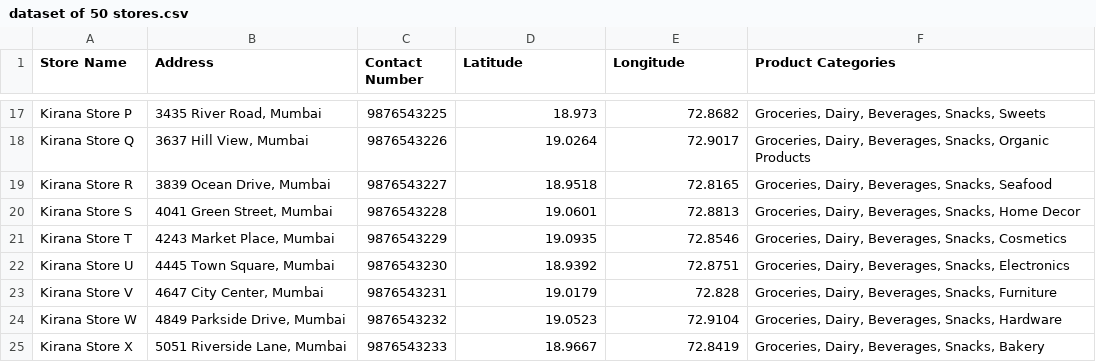
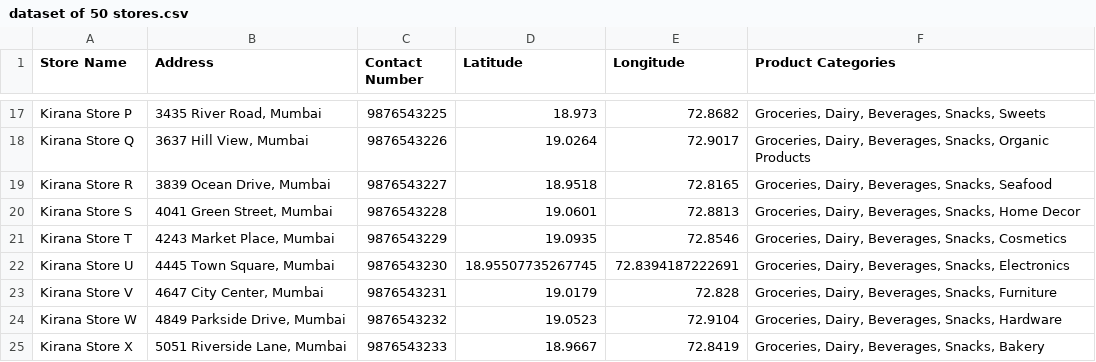
Before and after one commit to falcaozane/Maps, a CSV file: dataset of 50 stores.csv, drawn as a sheet; only a part is shown, gaps mark what is left out.

Commit message:
Update dataset of 50 stores.csv

```diff
--- a/dataset of 50 stores.csv
+++ b/dataset of 50 stores.csv
@@ -21,3 +21,3 @@ Kirana Store S,"4041 Green Street, Mumbai",9876543228,19.0601,72.8813,"Groceries
 Kirana Store T,"4243 Market Place, Mumbai",9876543229,19.0935,72.8546,"Groceries, Dairy, Beverages, Snacks, Cosmetics"
-Kirana Store U,"4445 Town Square, Mumbai",9876543230,18.9392,72.8751,"Groceries, Dairy, Beverages, Snacks, Electronics"
+Kirana Store U,"4445 Town Square, Mumbai",9876543230,18.95507735267745,72.8394187222691,"Groceries, Dairy, Beverages, Snacks, Electronics"
 Kirana Store V,"4647 City Center, Mumbai",9876543231,19.0179,72.828,"Groceries, Dairy, Beverages, Snacks, Furniture"
```
